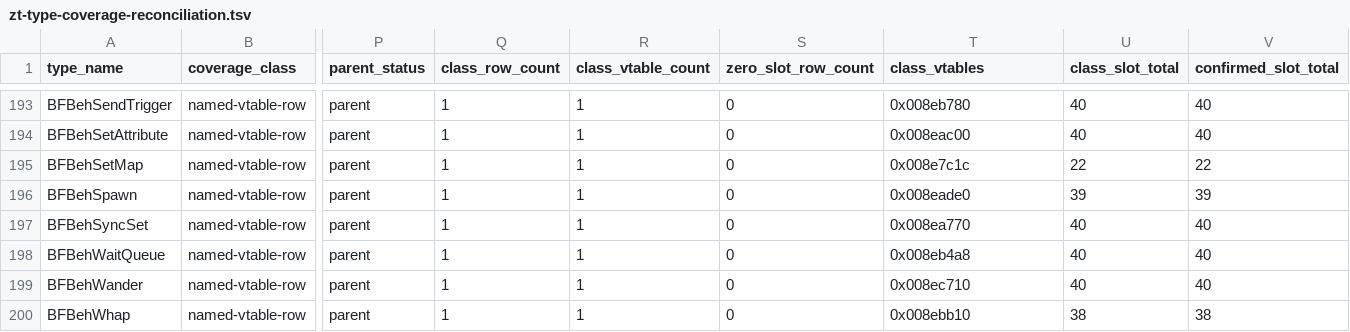
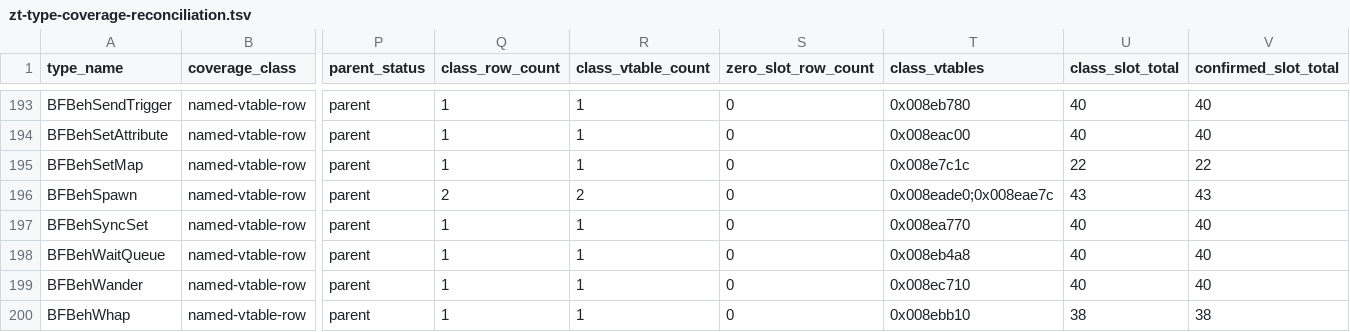
Before and after one commit to overyonder/over-yonder.tech, a TSV file: openzt2/zt-type-coverage-reconciliation.tsv, drawn as a sheet; only a part is shown, gaps mark what is left out; the diff covers the shown part only; the diff names each change by its address in the sheet, - before the commit and + after, or states it on an @@ line.

```diff
--- a/openzt2/zt-type-coverage-reconciliation.tsv
+++ b/openzt2/zt-type-coverage-reconciliation.tsv
-Q196 (class_row_count): 1
+Q196 (class_row_count): 2
-R196 (class_vtable_count): 1
+R196 (class_vtable_count): 2
-T196 (class_vtables): 0x008eade0
+T196 (class_vtables): 0x008eade0;0x008eae7c
-U196 (class_slot_total): 39
+U196 (class_slot_total): 43
-V196 (confirmed_slot_total): 39
+V196 (confirmed_slot_total): 43
```
Also changed, not shown: 37 edited cells elsewhere in this file, 3 other files.
